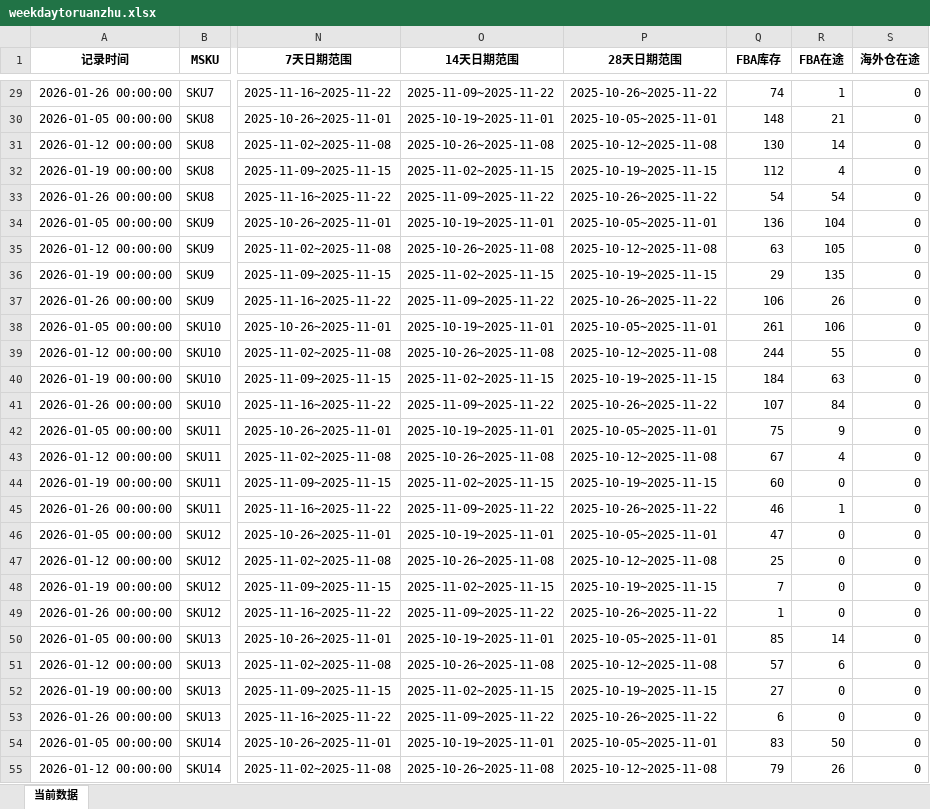
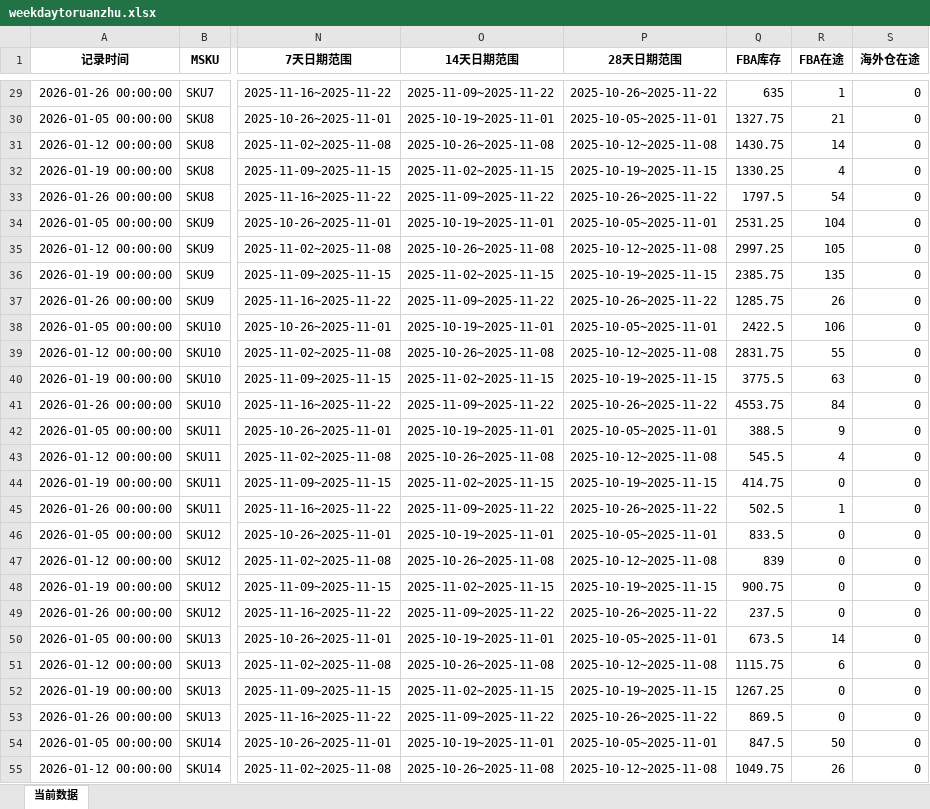
Before and after one commit to Jane-zzz-123/-, an Excel workbook: weekdaytoruanzhu.xlsx, sheet 当前数据, drawn as a sheet; only a part is shown, gaps mark what is left out; values as stored, in another font and other column widths than the file's, no borders; the diff covers the shown part only; the diff names each change by its address in the sheet, - before the commit and + after, or states it on an @@ line.

```diff
--- a/weekdaytoruanzhu.xlsx (sheet 当前数据)
+++ b/weekdaytoruanzhu.xlsx (sheet 当前数据)
-Q29 (FBA库存): 74
+Q29 (FBA库存): 635
-Q30 (FBA库存): 148
+Q30 (FBA库存): 1327.75
-Q31 (FBA库存): 130
+Q31 (FBA库存): 1430.75
-Q32 (FBA库存): 112
+Q32 (FBA库存): 1330.25
-Q33 (FBA库存): 54
+Q33 (FBA库存): 1797.5
-Q34 (FBA库存): 136
+Q34 (FBA库存): 2531.25
-Q35 (FBA库存): 63
+Q35 (FBA库存): 2997.25
-Q36 (FBA库存): 29
+Q36 (FBA库存): 2385.75
-Q37 (FBA库存): 106
+Q37 (FBA库存): 1285.75
-Q38 (FBA库存): 261
+Q38 (FBA库存): 2422.5
-Q39 (FBA库存): 244
+Q39 (FBA库存): 2831.75
-Q40 (FBA库存): 184
+Q40 (FBA库存): 3775.5
-Q41 (FBA库存): 107
+Q41 (FBA库存): 4553.75
-Q42 (FBA库存): 75
+Q42 (FBA库存): 388.5
-Q43 (FBA库存): 67
+Q43 (FBA库存): 545.5
-Q44 (FBA库存): 60
+Q44 (FBA库存): 414.75
-Q45 (FBA库存): 46
+Q45 (FBA库存): 502.5
-Q46 (FBA库存): 47
+Q46 (FBA库存): 833.5
-Q47 (FBA库存): 25
+Q47 (FBA库存): 839
-Q48 (FBA库存): 7
+Q48 (FBA库存): 900.75
-Q49 (FBA库存): 1
+Q49 (FBA库存): 237.5
-Q50 (FBA库存): 85
+Q50 (FBA库存): 673.5
-Q51 (FBA库存): 57
+Q51 (FBA库存): 1115.75
-Q52 (FBA库存): 27
+Q52 (FBA库存): 1267.25
-Q53 (FBA库存): 6
+Q53 (FBA库存): 869.5
-Q54 (FBA库存): 83
+Q54 (FBA库存): 847.5
-Q55 (FBA库存): 79
+Q55 (FBA库存): 1049.75
```
Also changed, not shown: 811 edited cells elsewhere in this sheet.
